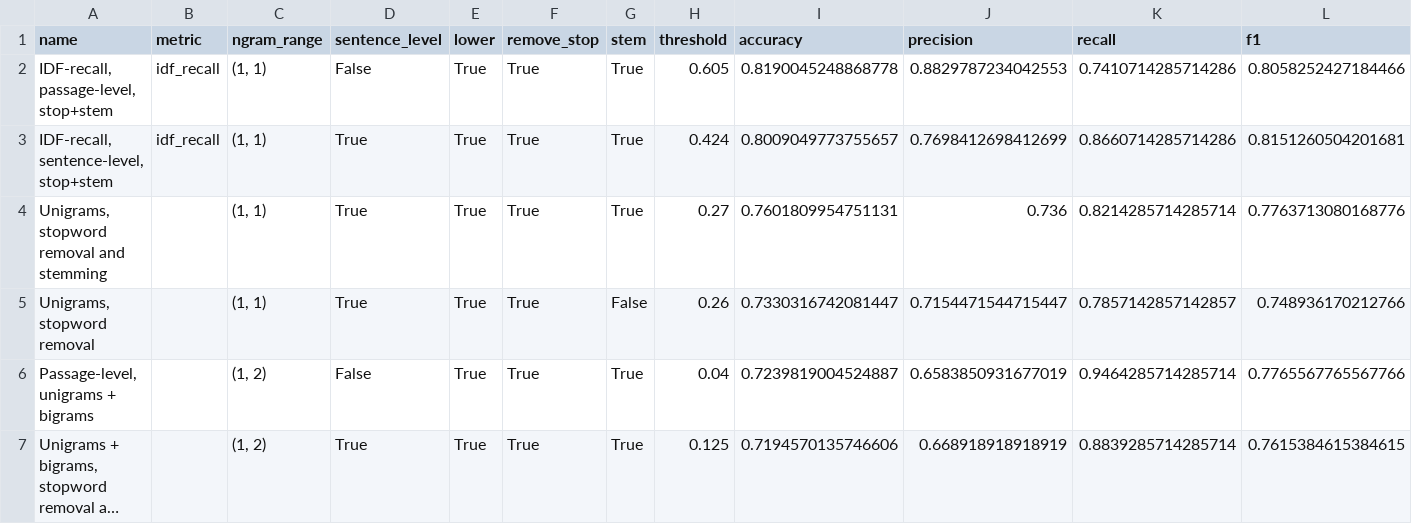
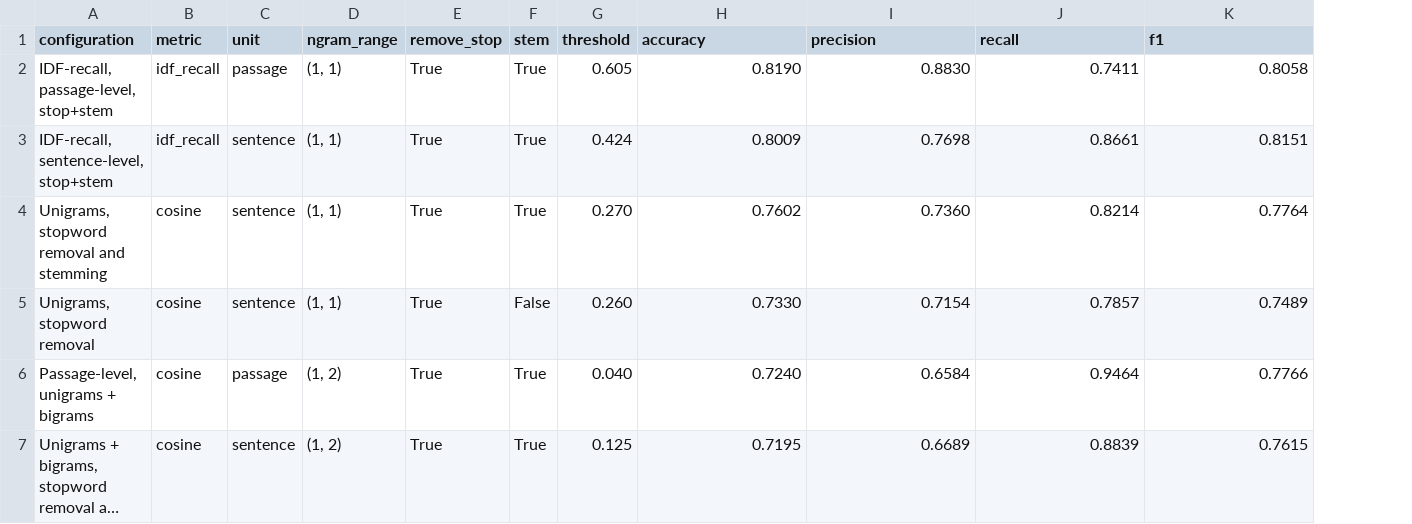
Before and after one commit to SeyedRumaiz/LLMFactChecking, a CSV file: Task_A/rumaiz_tf-idf/ablation_results.csv, drawn as a sheet; only a part is shown; long unchanged cells end in …; removed rows and columns are numbered as before the commit, all else as after; the diff covers the shown part only; the diff names each change by its address in the sheet, - before the commit and + after, or states it on an @@ line.

Commit message:
feat(Task A): add classification report, export ablation and tuning results to CSV, update figure captions

```diff
--- a/Task_A/rumaiz_tf-idf/ablation_results.csv
+++ b/Task_A/rumaiz_tf-idf/ablation_results.csv
+column C (unit), rows 2-7: passage | sentence | sentence | sentence | passage | sentence
-column D (sentence_level), rows 2-7: False | True | True | True | False | True
-column E (lower), rows 2-7: all True
-A1: name
+A1: configuration
-H2 (accuracy): 0.8190045248868778
+H2 (accuracy): 0.8190
-I2 (precision): 0.8829787234042553
+I2 (precision): 0.8830
-J2 (recall): 0.7410714285714286
+J2 (recall): 0.7411
-K2 (f1): 0.8058252427184466
+K2 (f1): 0.8058
-H3 (accuracy): 0.8009049773755657
+H3 (accuracy): 0.8009
-I3 (precision): 0.7698412698412699
+I3 (precision): 0.7698
-J3 (recall): 0.8660714285714286
+J3 (recall): 0.8661
-K3 (f1): 0.8151260504201681
+K3 (f1): 0.8151
-B4:B7 (metric): (empty)
+B4:B7 (metric): cosine
-G4 (threshold): 0.27
+G4 (threshold): 0.270
-H4 (accuracy): 0.7601809954751131
+H4 (accuracy): 0.7602
-I4 (precision): 0.736
+I4 (precision): 0.7360
-J4 (recall): 0.8214285714285714
+J4 (recall): 0.8214
-K4 (f1): 0.7763713080168776
+K4 (f1): 0.7764
-G5 (threshold): 0.26
+G5 (threshold): 0.260
-H5 (accuracy): 0.7330316742081447
+H5 (accuracy): 0.7330
-I5 (precision): 0.7154471544715447
+I5 (precision): 0.7154
-J5 (recall): 0.7857142857142857
+J5 (recall): 0.7857
-K5 (f1): 0.748936170212766
+K5 (f1): 0.7489
-G6 (threshold): 0.04
+G6 (threshold): 0.040
-H6 (accuracy): 0.7239819004524887
+H6 (accuracy): 0.7240
-I6 (precision): 0.6583850931677019
+I6 (precision): 0.6584
-J6 (recall): 0.9464285714285714
+J6 (recall): 0.9464
-K6 (f1): 0.7765567765567766
+K6 (f1): 0.7766
-H7 (accuracy): 0.7194570135746606
+H7 (accuracy): 0.7195
-I7 (precision): 0.668918918918919
+I7 (precision): 0.6689
-J7 (recall): 0.8839285714285714
+J7 (recall): 0.8839
-K7 (f1): 0.7615384615384615
+K7 (f1): 0.7615
```
Also changed, not shown: 12 edited cells elsewhere in this file, 3 other files.
